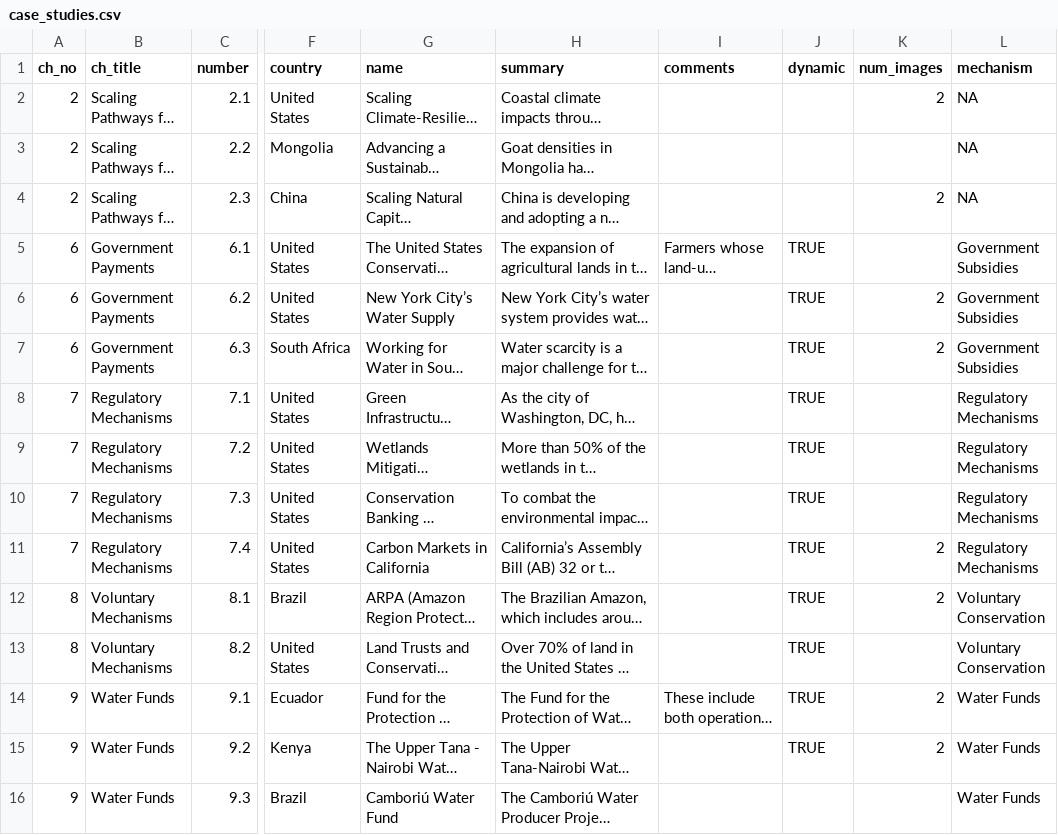
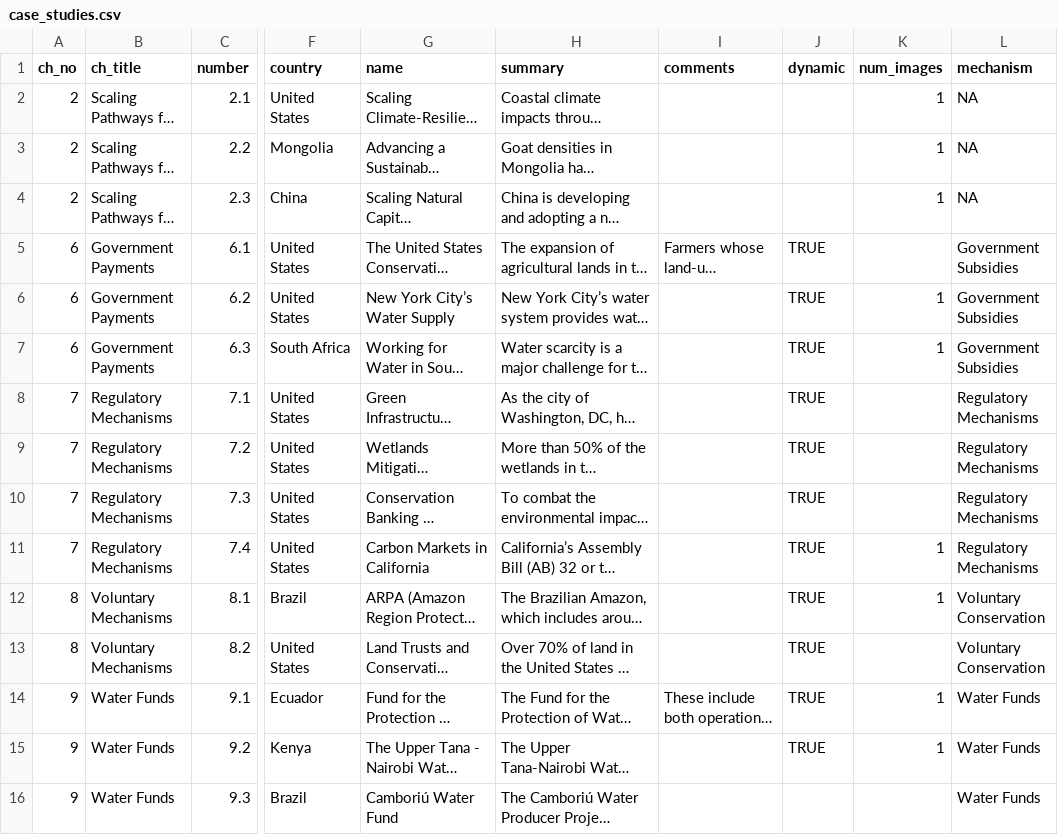
Before and after one commit to charlottegiseleweil/GreenGrowth, a CSV file: src/data/case_studies.csv, drawn as a sheet; only a part is shown, gaps mark what is left out; long unchanged cells end in …; the diff covers the shown part only; the diff names each change by its address in the sheet, - before the commit and + after, or states it on an @@ line.

Commit message:
add belize images and attempt fix overlay images size

```diff
--- a/src/data/case_studies.csv
+++ b/src/data/case_studies.csv
-K2 (num_images): 2
+K2 (num_images): 1
-K3 (num_images): (empty)
+K3 (num_images): 1
-K4 (num_images): 2
+K4 (num_images): 1
-K6:K7 (num_images): 2
+K6:K7 (num_images): 1
-K11:K12 (num_images): 2
+K11:K12 (num_images): 1
-K14:K15 (num_images): 2
+K14:K15 (num_images): 1
```
Also changed, not shown: 12 edited cells elsewhere in this file, 25 other files.
